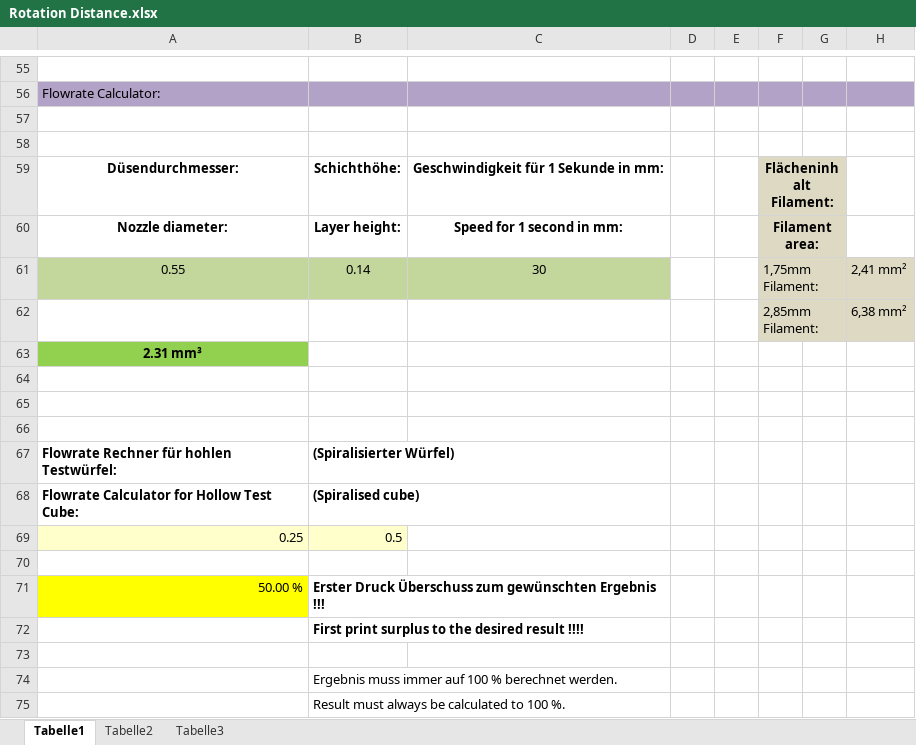
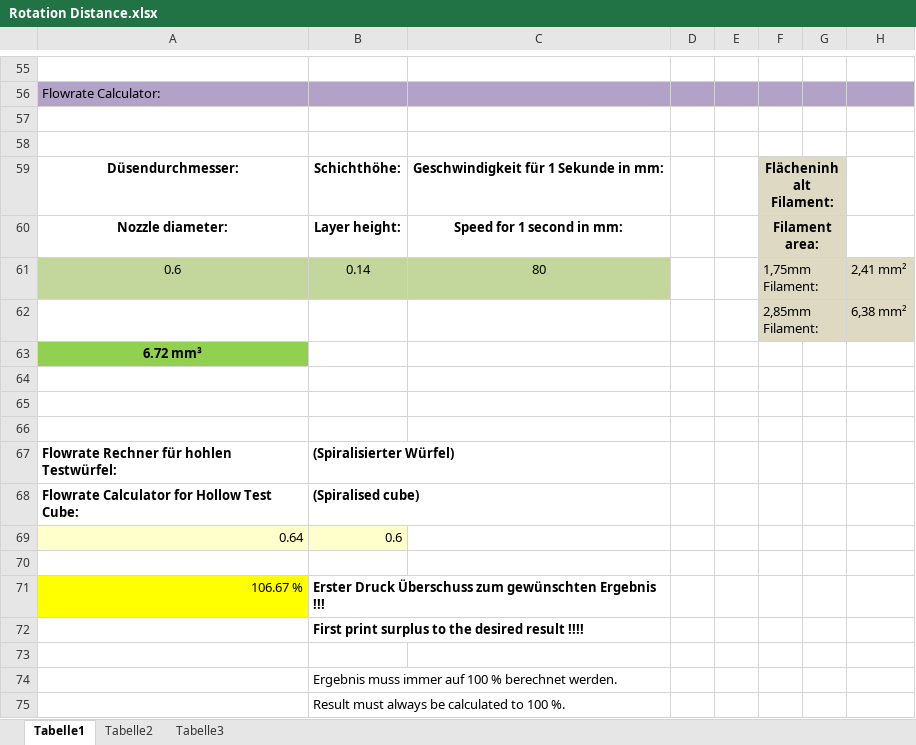
Before and after one commit to Darkwulf183/Tronxy-X5SA-Printer.cfg-and-more-for-Klipper, an Excel workbook: Rotational Distance xlsx/Rotation Distance.xlsx, sheet Tabelle1, drawn as a sheet; only a part is shown, gaps mark what is left out; values as stored, in another font and other column widths than the file's, no borders; removed rows and columns are numbered as before the commit, all else as after; the diff names each change by its address in the sheet, - before the commit and + after, or states it on an @@ line.

```diff
--- a/Rotational Distance xlsx/Rotation Distance.xlsx (sheet Tabelle1)
+++ b/Rotational Distance xlsx/Rotation Distance.xlsx (sheet Tabelle1)
-A61: 0.55
+A61: 0.6
-C61: 30
+C61: 80
-A63: 2.31 mm³
+A63: 6.72 mm³
-row 69: 0.25 | 0.5
+row 69: 0.64 | 0.6
-A71: 50.00 %
+A71: 106.67 %
```
Also changed, not shown: 1 other file.
